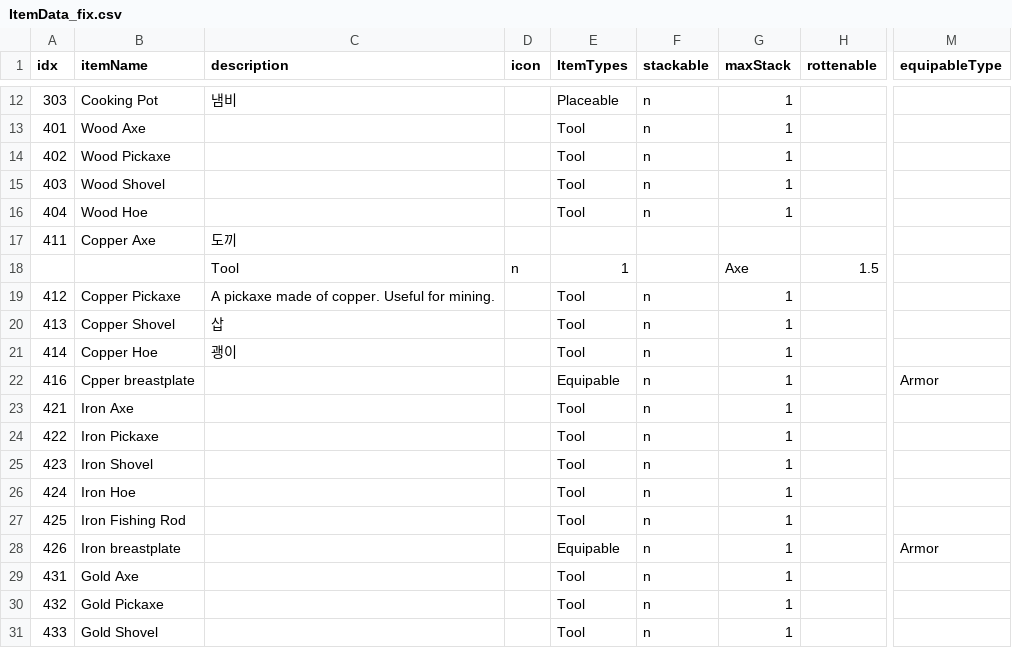
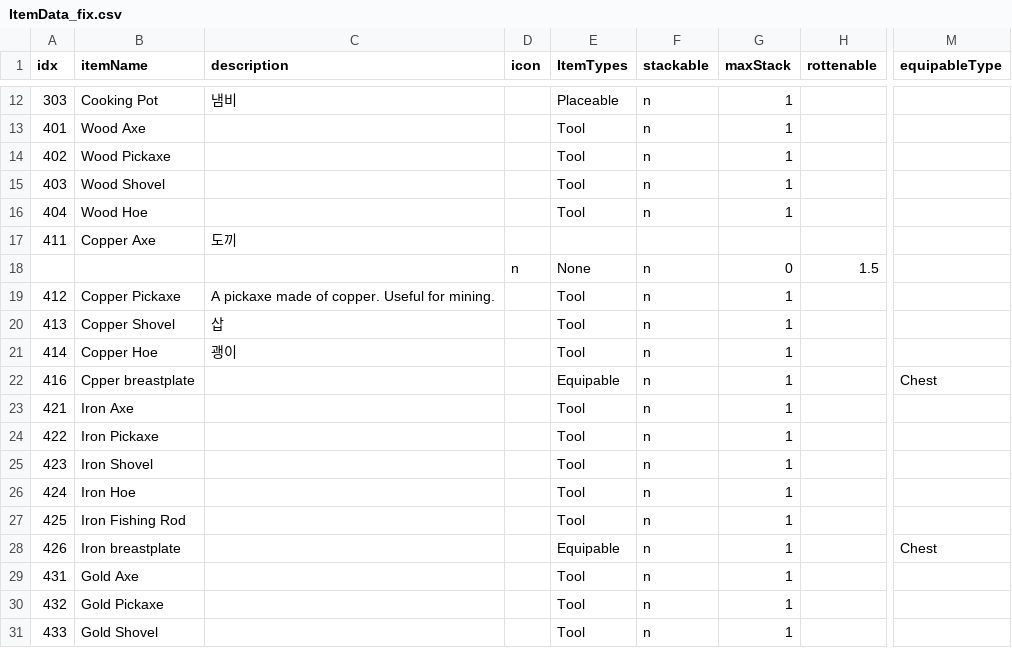
Before and after one commit to dmsqls8580/Slime_On_The, a CSV file: Assets/11_Data/CSV/ItemData_fix.csv, drawn as a sheet; only a part is shown, gaps mark what is left out; the diff names each change by its address in the sheet, - before the commit and + after, or states it on an @@ line.

```diff
--- a/Assets/11_Data/CSV/ItemData_fix.csv
+++ b/Assets/11_Data/CSV/ItemData_fix.csv
-C18 (description): Tool
+C18 (description): (empty)
-E18 (ItemTypes): 1
+E18 (ItemTypes): None
-F18 (stackable): (empty)
+F18 (stackable): n
-G18 (maxStack): Axe
+G18 (maxStack): 0
-M22 (equipableType): Armor
+M22 (equipableType): Chest
-M28 (equipableType): Armor
+M28 (equipableType): Chest
```
Also changed, not shown: 10 other files.
